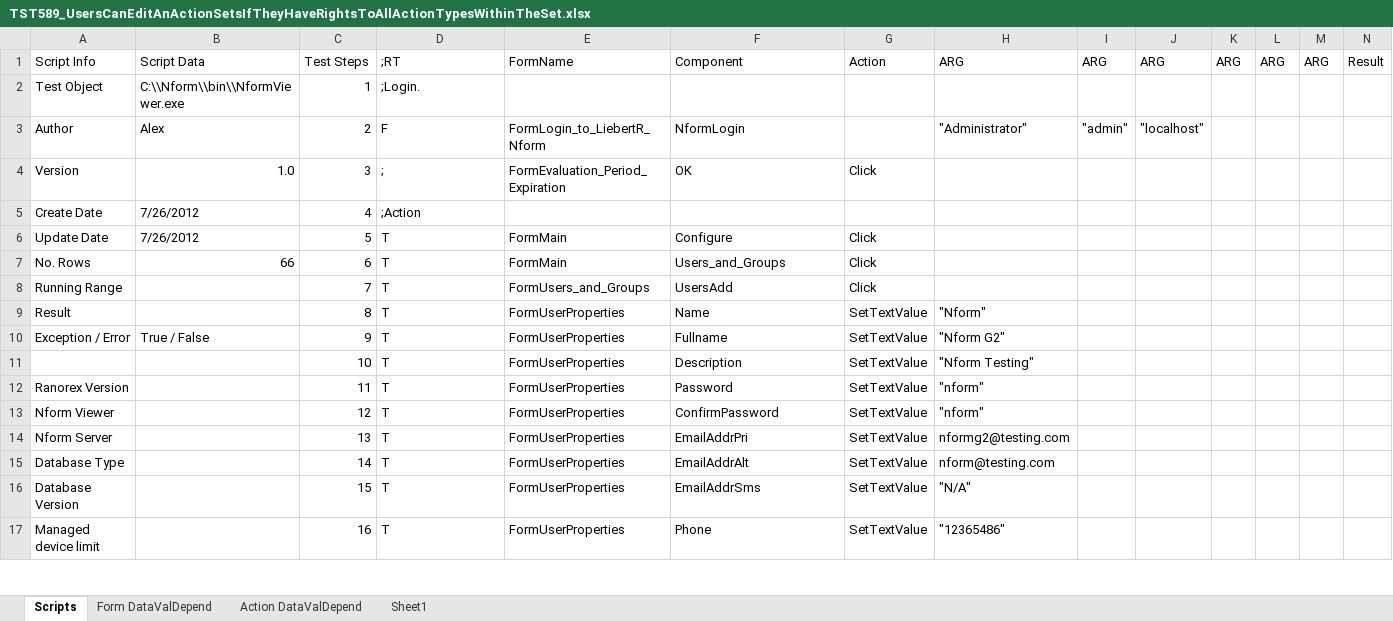
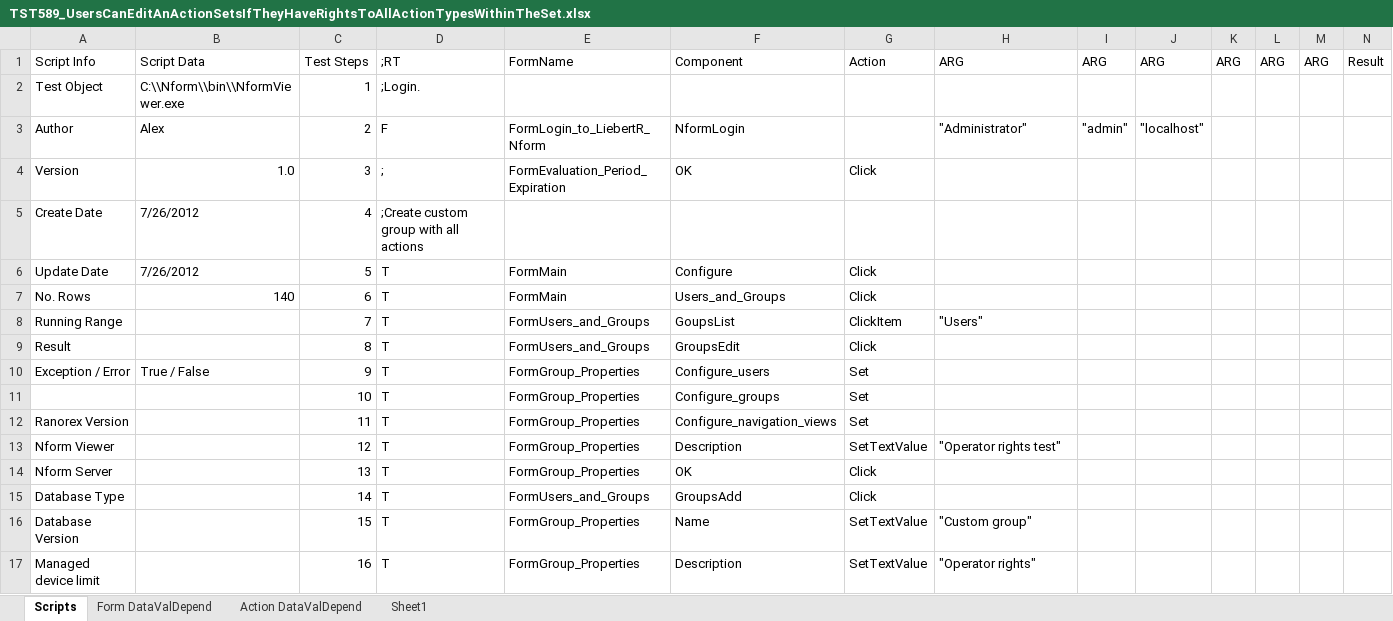
Before and after one commit to YouwenYao/Kwang, an Excel workbook: NformTester/NformTester/Keywordscripts/TST589_UsersCanEditAnActionSetsIfTheyHaveRightsToAllActionTypesWithinTheSet.xlsx, sheet Scripts, drawn as a sheet; only a part is shown; values as stored, in another font and other column widths than the file's, no cell formats; conditional formats not drawn; 1 other sheet too large or unreadable and not compared; the diff covers the shown part only; the diff names each change by its address in the sheet, - before the commit and + after, or states it on an @@ line.

```diff
--- a/NformTester/NformTester/Keywordscripts/TST589_UsersCanEditAnActionSetsIfTheyHaveRightsToAllActionTypesWithinTheSet.xlsx (sheet Scripts)
+++ b/NformTester/NformTester/Keywordscripts/TST589_UsersCanEditAnActionSetsIfTheyHaveRightsToAllActionTypesWithinTheSet.xlsx (sheet Scripts)
-D5: ;Action
+D5: ;Create custom group with all actions
-B7: 66
+B7: 140
-F8: UsersAdd
+F8: GoupsList
-G8: Click
+G8: ClickItem
-H8: (empty)
+H8: "Users"
-E9: FormUserProperties
+E9: FormUsers_and_Groups
-F9: Name
+F9: GroupsEdit
-G9: SetTextValue
+G9: Click
-H9: "Nform"
+H9: (empty)
-E10:E14: FormUserProperties
+E10:E14: FormGroup_Properties
-F10: Fullname
+F10: Configure_users
-G10:G12: SetTextValue
+G10:G12: Set
-H10: "Nform G2"
+H10: (empty)
-F11: Description
+F11: Configure_groups
-H11: "Nform Testing"
+H11: (empty)
-F12: Password
+F12: Configure_navigation_views
-H12: "nform"
+H12: (empty)
-F13: ConfirmPassword
+F13: Description
-H13: "nform"
+H13: "Operator rights test"
-F14: EmailAddrPri
+F14: OK
-G14:G15: SetTextValue
+G14:G15: Click
-H14: nformg2@testing.com
+H14: (empty)
-E15: FormUserProperties
+E15: FormUsers_and_Groups
-F15: EmailAddrAlt
+F15: GroupsAdd
-H15: nform@testing.com
+H15: (empty)
-E16:E17: FormUserProperties
+E16:E17: FormGroup_Properties
-F16: EmailAddrSms
+F16: Name
-H16: "N/A"
+H16: "Custom group"
-F17: Phone
+F17: Description
-H17: "12365486"
+H17: "Operator rights"
```
Also changed, not shown: 71 added rows and 182 edited cells elsewhere in this sheet, cell formats, NformTester/NformTester/Keywordscripts/TST983_UsersGroupManagement.xlsx, NformTester/NformTester/keywordscripts/TST1042_DataLogging.xlsx, 11 other files.
